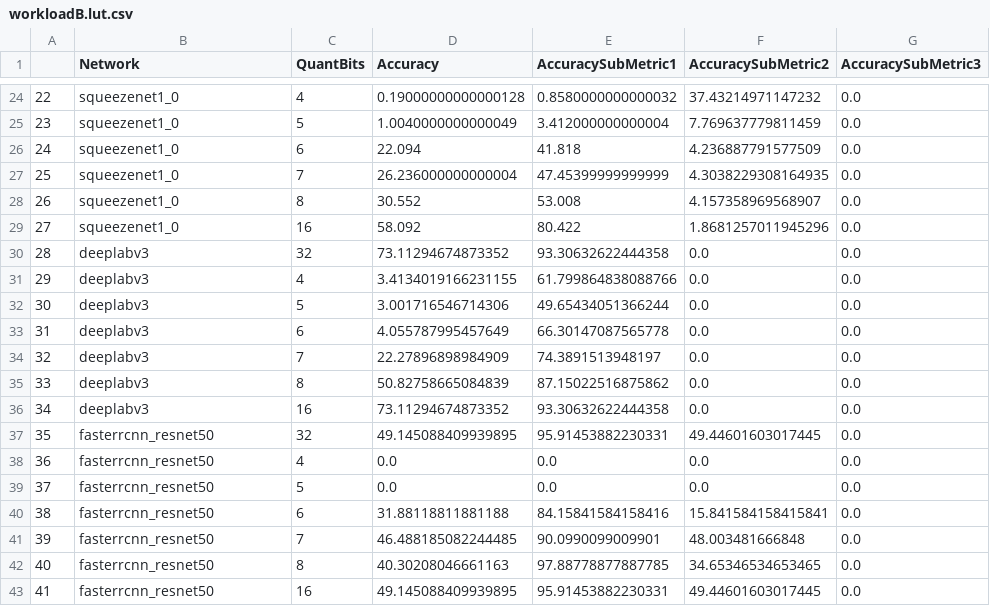
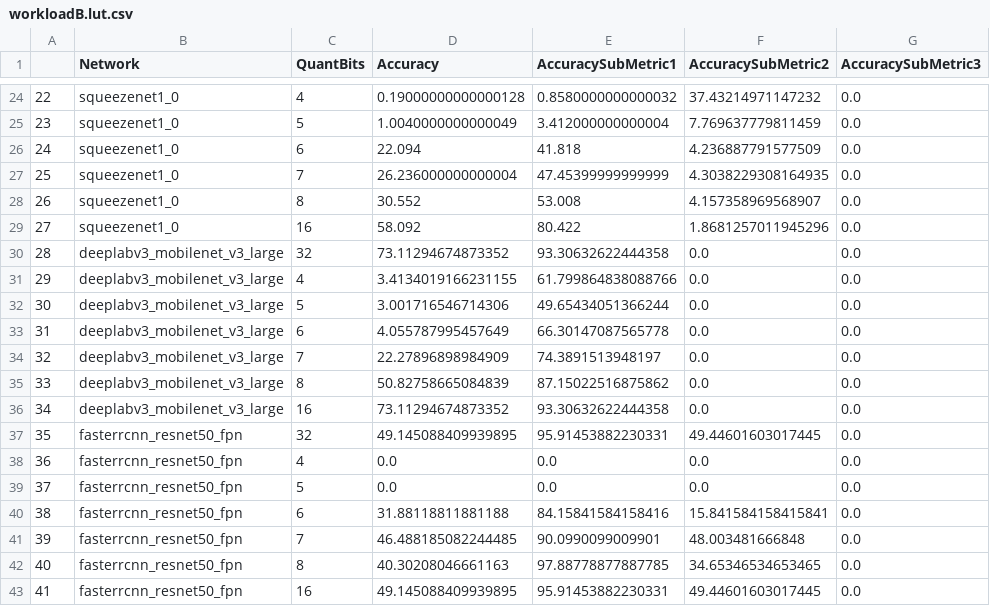
Before and after one commit to crimsonmagick/hetero-accel, a CSV file: data/old/workloadB.lut.csv, drawn as a sheet; only a part is shown, gaps mark what is left out; the diff names each change by its address in the sheet, - before the commit and + after, or states it on an @@ line.

```diff
--- a/data/old/workloadB.lut.csv
+++ b/data/old/workloadB.lut.csv
-B30:B36 (Network): deeplabv3
+B30:B36 (Network): deeplabv3_mobilenet_v3_large
-B37:B43 (Network): fasterrcnn_resnet50
+B37:B43 (Network): fasterrcnn_resnet50_fpn
```
Also changed, not shown: 20 other files.
